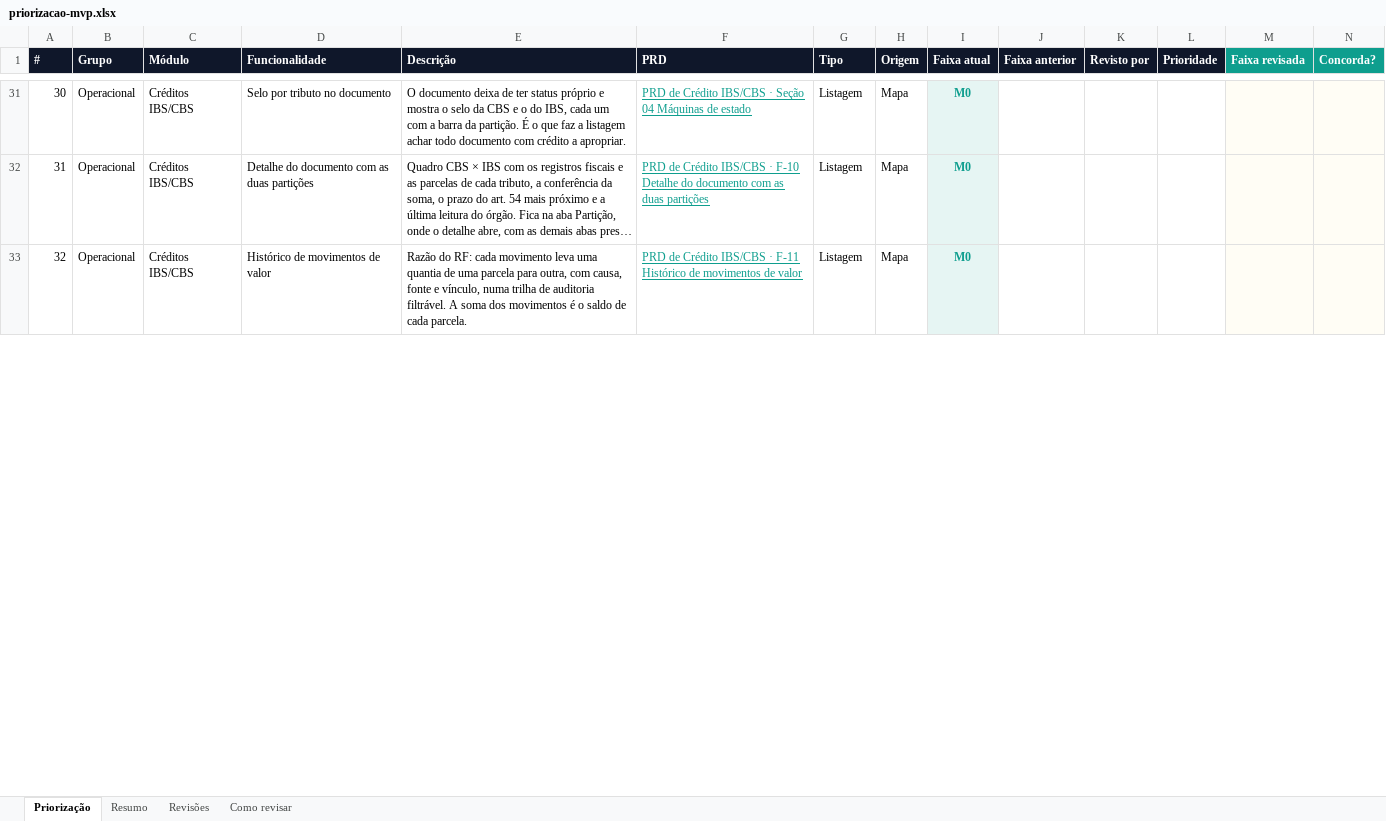
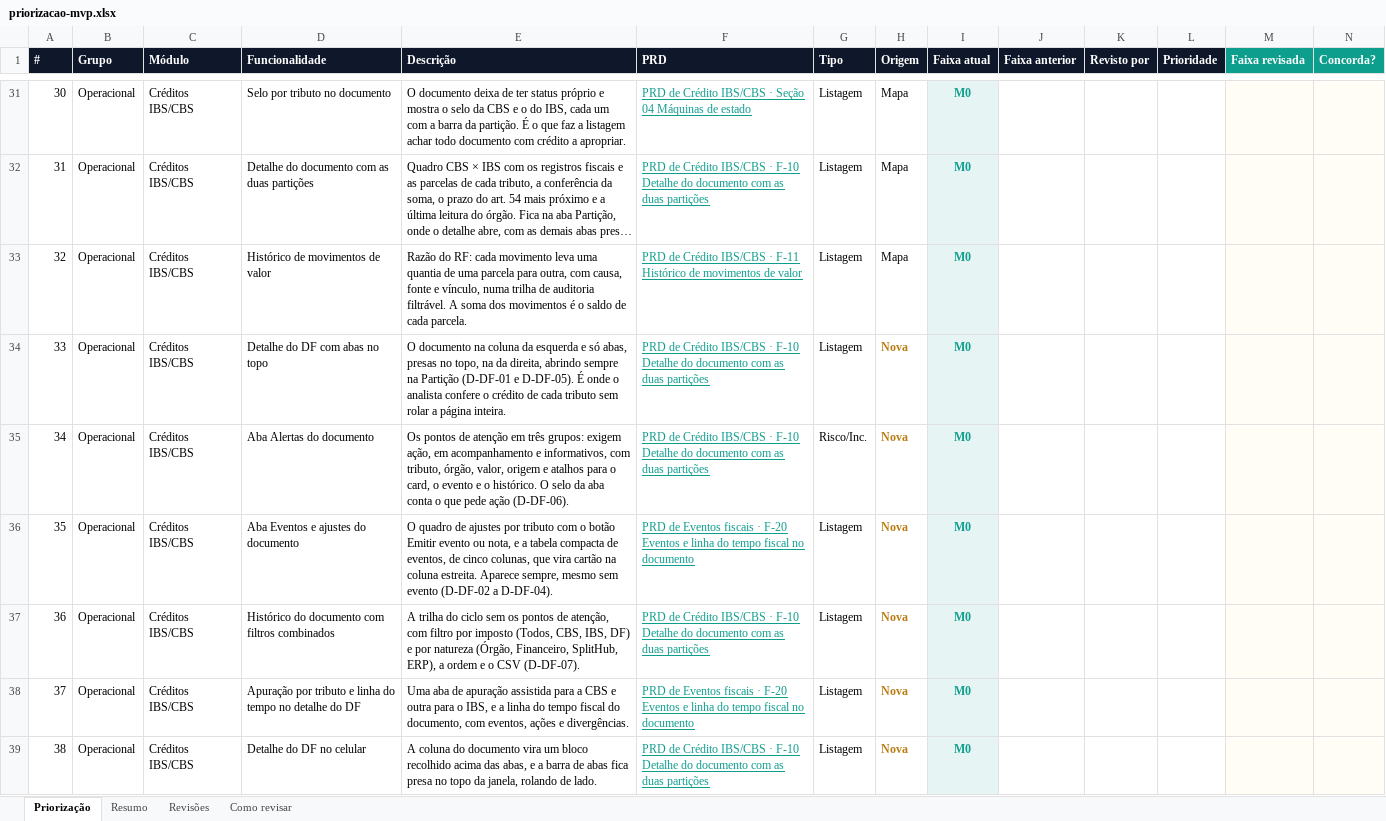
Before and after one commit to Inchausti/SplitHubDemo, an Excel workbook: docs/docs/priorizacao-mvp.xlsx, sheet Priorização, drawn as a sheet; only a part is shown, gaps mark what is left out; long unchanged cells end in …; values as stored, in another font and other column widths than the file's, no borders; rows hold the shown columns only; the diff covers the shown part only; the diff names each change by its address in the sheet, - before the commit and + after, or states it on an @@ line.

```diff
--- a/docs/docs/priorizacao-mvp.xlsx (sheet Priorização)
+++ b/docs/docs/priorizacao-mvp.xlsx (sheet Priorização)
+row 34: 33 | Operacional | Créditos IBS/CBS | Detalhe do DF com abas no topo | O documento na coluna da esquerda e só abas, presas no topo, na da direita, abrindo sempre na Partição (D-DF-01 e D-DF-05). É onde o analista confere o crédito de cada tributo sem rolar a página inteira. | PRD de Crédito IBS/CBS · F-10 Detalhe do documento com as duas partições | Listagem | Nova | M0
+row 35: 34 | Operacional | Créditos IBS/CBS | Aba Alertas do documento | Os pontos de atenção em três grupos: exigem ação, em acompanhamento e informativos, com tributo, órgão, valor, origem e atalhos para o card, o evento e o histórico. O selo da aba conta o que pede ação (D-DF-06). | PRD de Crédito IBS/CBS · F-10 Detalhe do documento com as duas partições | Risco/Inc. | Nova | M0
+row 36: 35 | Operacional | Créditos IBS/CBS | Aba Eventos e ajustes do documento | O quadro de ajustes por tributo com o botão Emitir evento ou nota, e a tabela compacta de eventos, de cinco colunas, que vira cartão na coluna estreita. Aparece sempre, mesmo sem evento (D-DF-02 a D-DF-04). | PRD de Eventos fiscais · F-20 Eventos e linha do tempo fiscal no documento | Listagem | Nova | M0
+row 37: 36 | Operacional | Créditos IBS/CBS | Histórico do documento com filtros combinados | A trilha do ciclo sem os pontos de atenção, com filtro por imposto (Todos, CBS, IBS, DF) e por natureza (Órgão, Financeiro, SplitHub, ERP), a ordem e o CSV (D-DF-07). | PRD de Crédito IBS/CBS · F-10 Detalhe do documento com as duas partições | Listagem | Nova | M0
+row 38: 37 | Operacional | Créditos IBS/CBS | Apuração por tributo e linha do tempo no detalhe do DF | Uma aba de apuração assistida para a CBS e outra para o IBS, e a linha do tempo fiscal do documento, com eventos, ações e divergências. | PRD de Eventos fiscais · F-20 Eventos e linha do tempo fiscal no documento | Listagem | Nova | M0
+row 39: 38 | Operacional | Créditos IBS/CBS | Detalhe do DF no celular | A coluna do documento vira um bloco recolhido acima das abas, e a barra de abas fica presa no topo da janela, rolando de lado. | PRD de Crédito IBS/CBS · F-10 Detalhe do documento com as duas partições | Listagem | Nova | M0
```
Also changed, not shown: 5 added rows and row numbers in column A elsewhere in this sheet, sheet Resumo, sheet Como revisar, src/docs/priorizacao-mvp.xlsx, 12 other files.
